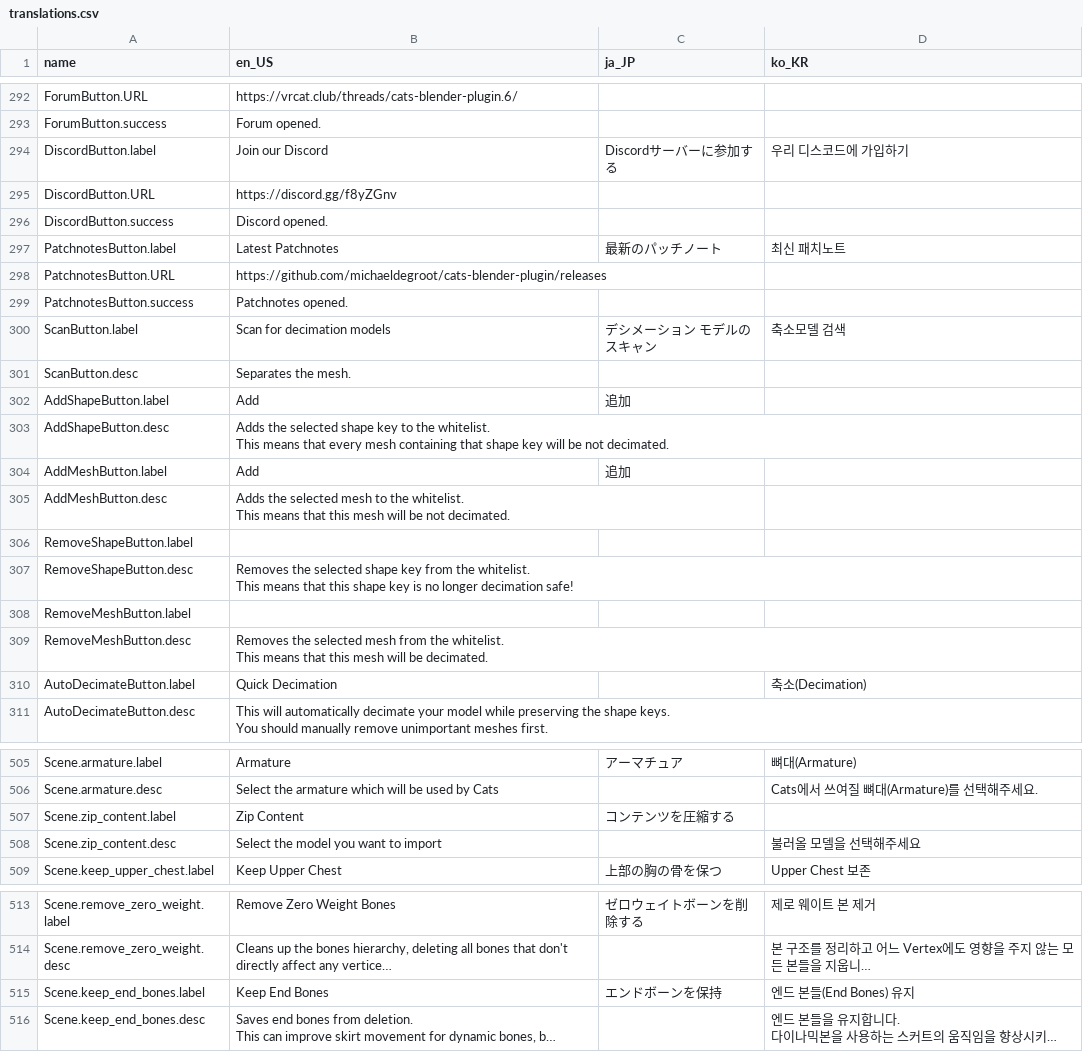
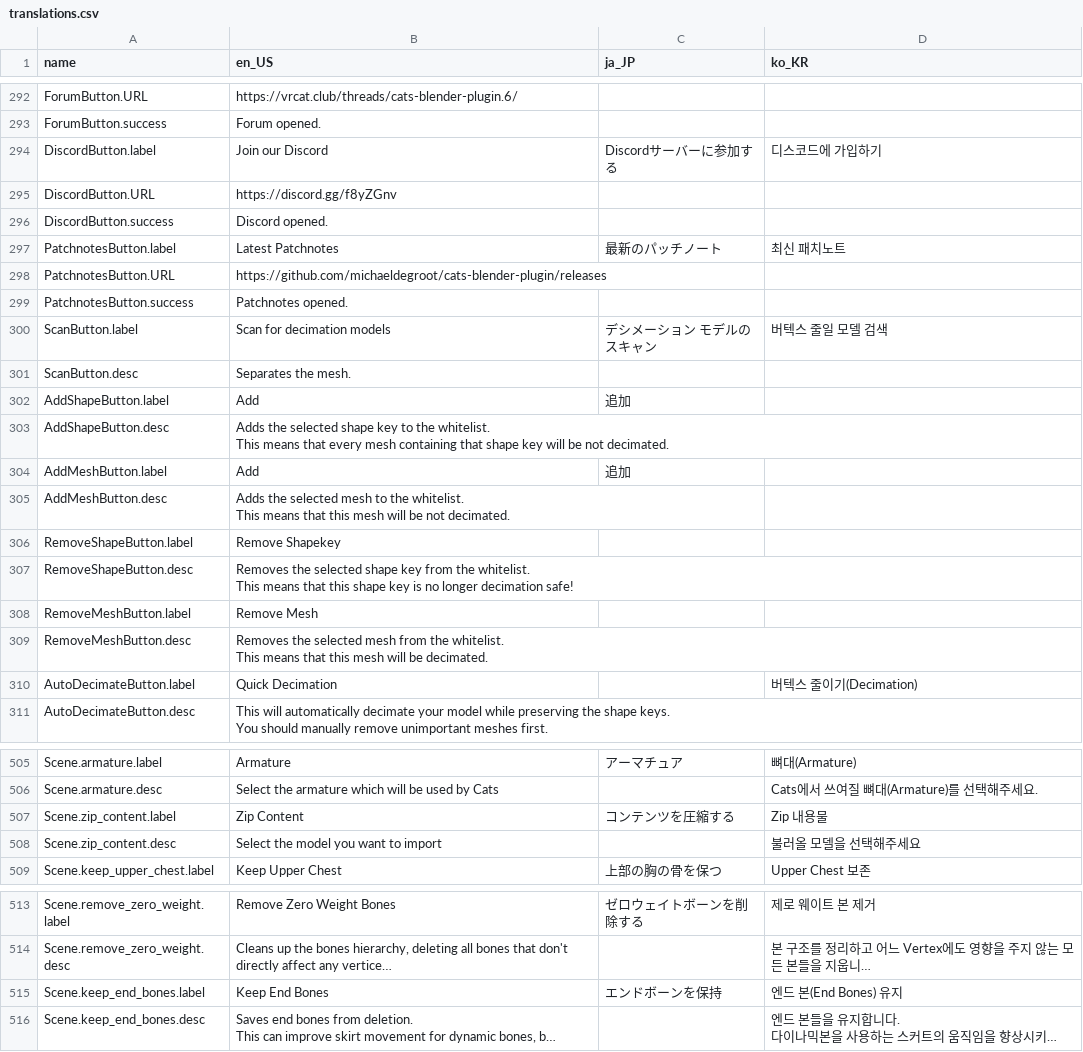
Before and after one commit to absolute-quantum/cats-blender-plugin, a CSV file: resources/translations.csv, drawn as a sheet; only a part is shown, gaps mark what is left out; long unchanged cells end in …; the diff covers the shown part only; the diff names each change by its address in the sheet, - before the commit and + after, or states it on an @@ line.

```diff
--- a/resources/translations.csv
+++ b/resources/translations.csv
-D294 (ko_KR): 우리 디스코드에 가입하기
+D294 (ko_KR): 디스코드에 가입하기
-D300 (ko_KR): 축소모델 검색
+D300 (ko_KR): 버텍스 줄일 모델 검색
-B306 (en_US): (empty)
+B306 (en_US): Remove Shapekey
-B308 (en_US): (empty)
+B308 (en_US): Remove Mesh
-D310 (ko_KR): 축소(Decimation)
+D310 (ko_KR): 버텍스 줄이기(Decimation)
-D507 (ko_KR): (empty)
+D507 (ko_KR): Zip 내용물
-D515 (ko_KR): 엔드 본들(End Bones) 유지
+D515 (ko_KR): 엔드 본(End Bones) 유지
```
Also changed, not shown: 2 added rows and 11 edited cells elsewhere in this file, 13 other files.
